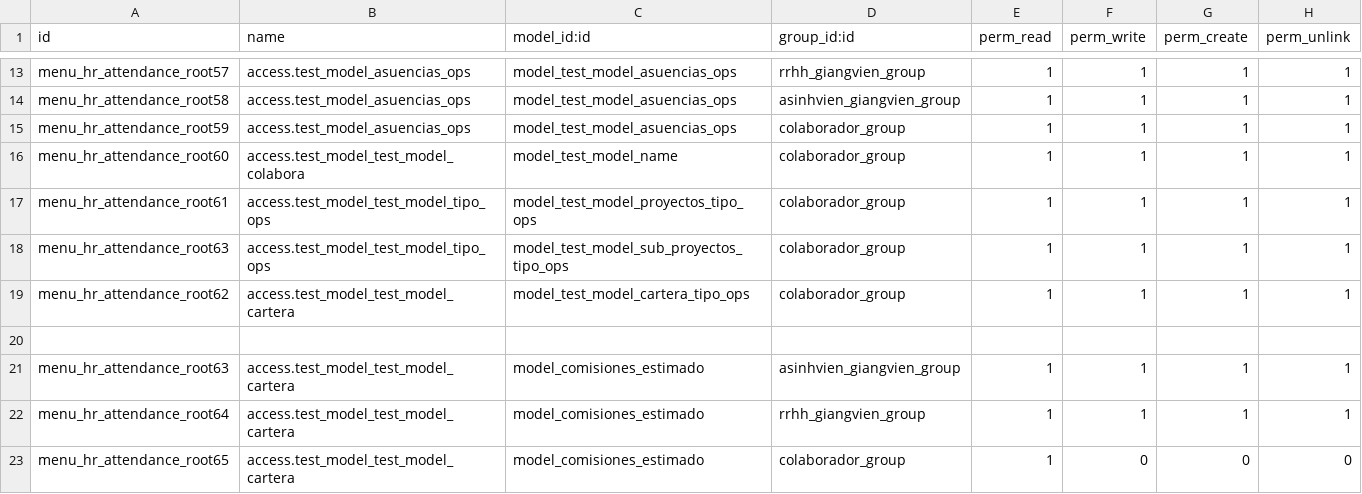
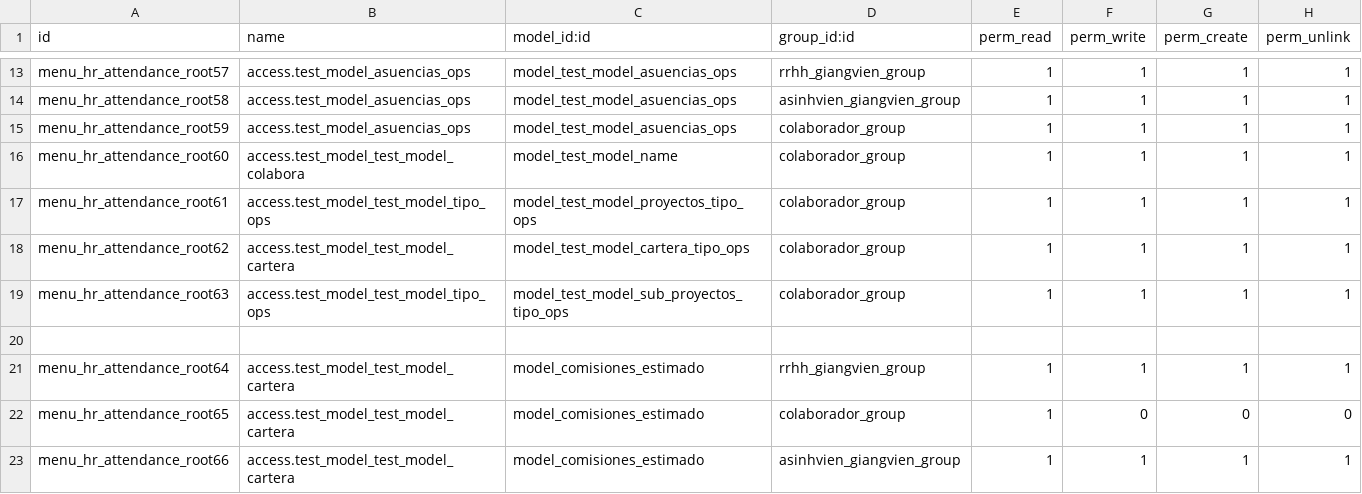
Before and after one commit to http-www-ops-com-hn/ops_supervisor_horas, a CSV file: security/ir.model.access.csv, drawn as a sheet; only a part is shown, gaps mark what is left out.

```diff
--- a/security/ir.model.access.csv
+++ b/security/ir.model.access.csv
@@ -17,7 +17,7 @@ menu_hr_attendance_root60,access.test_model_test_model_colabora,model_test_model
 menu_hr_attendance_root61,access.test_model_test_model_tipo_ops,model_test_model_proyectos_tipo_ops,colaborador_group,1,1,1,1
+menu_hr_attendance_root62,access.test_model_test_model_cartera,model_test_model_cartera_tipo_ops,colaborador_group,1,1,1,1
 menu_hr_attendance_root63,access.test_model_test_model_tipo_ops,model_test_model_sub_proyectos_tipo_ops,colaborador_group,1,1,1,1
-menu_hr_attendance_root62,access.test_model_test_model_cartera,model_test_model_cartera_tipo_ops,colaborador_group,1,1,1,1
 
-menu_hr_attendance_root63,access.test_model_test_model_cartera,model_comisiones_estimado,asinhvien_giangvien_group,1,1,1,1
 menu_hr_attendance_root64,access.test_model_test_model_cartera,model_comisiones_estimado,rrhh_giangvien_group,1,1,1,1
 menu_hr_attendance_root65,access.test_model_test_model_cartera,model_comisiones_estimado,colaborador_group,1,0,0,0
+menu_hr_attendance_root66,access.test_model_test_model_cartera,model_comisiones_estimado,asinhvien_giangvien_group,1,1,1,1
```
Also changed, not shown: 9 other files.
